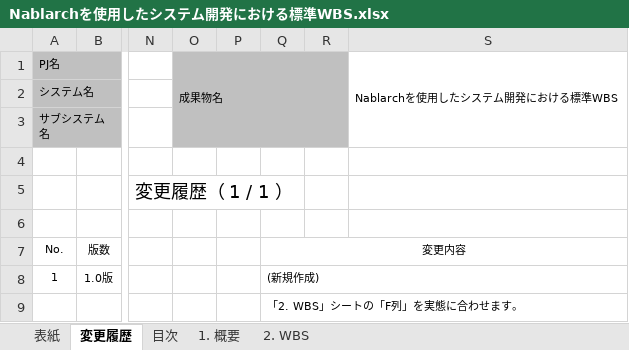
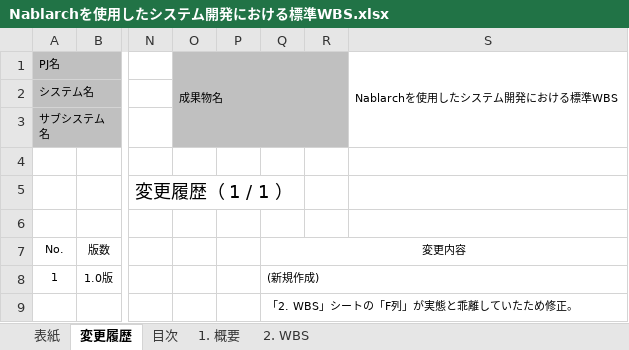
Before and after one commit to nablarch-development-standards/nablarch-development-standards, an Excel workbook: 010_開発プロセス標準/Nablarchを使用したシステム開発における標準WBS.xlsx, sheet 変更履歴, drawn as a sheet; only a part is shown, gaps mark what is left out; values as stored, in another font and other column widths than the file's, no borders; the diff names each change by its address in the sheet, - before the commit and + after, or states it on an @@ line.

```diff
--- a/010_開発プロセス標準/Nablarchを使用したシステム開発における標準WBS.xlsx (sheet 変更履歴)
+++ b/010_開発プロセス標準/Nablarchを使用したシステム開発における標準WBS.xlsx (sheet 変更履歴)
-Q9: 「2. WBS」シートの「F列」を実態に合わせます。
+Q9: 「2. WBS」シートの「F列」が実態と乖離していたため修正。
```
Also changed, not shown: sheet 2. WBS.
